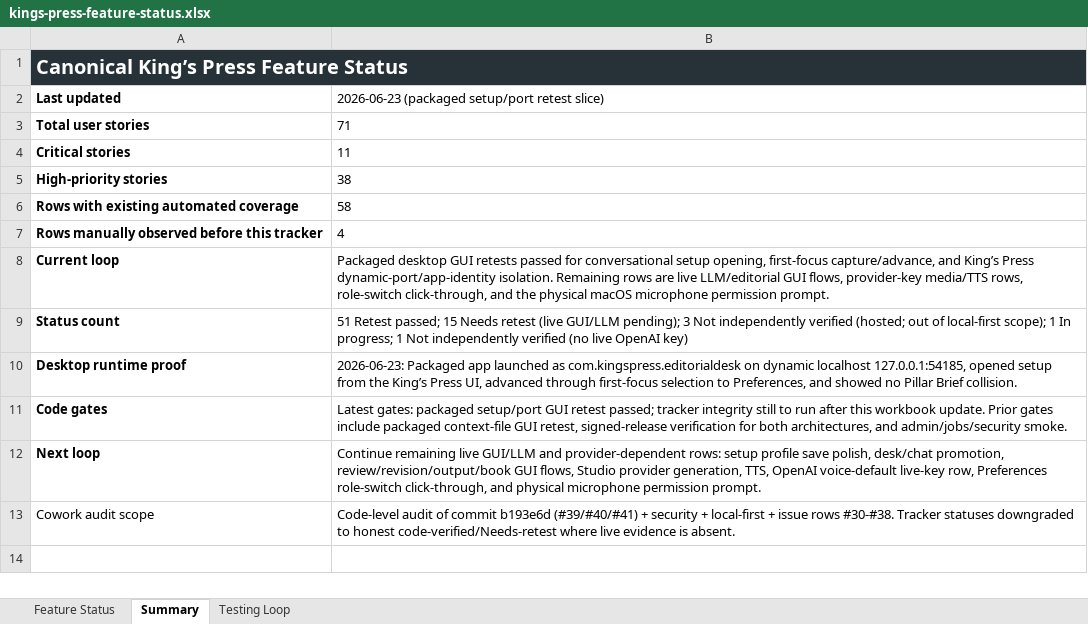
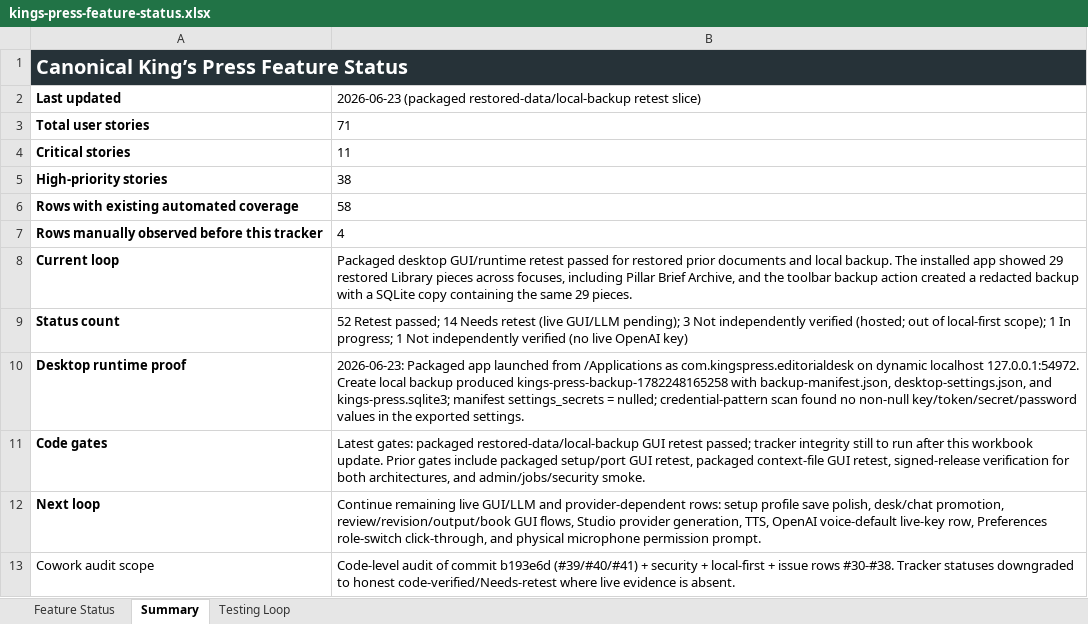
Before and after one commit to Transformation-Agency/pillar-press, an Excel workbook: docs/kings-press-feature-status.xlsx, sheet Summary, drawn as a sheet; values as stored, in another font and other column widths than the file's, no borders; the diff names each change by its address in the sheet, - before the commit and + after, or states it on an @@ line.

Commit message:
Record packaged backup retest slice

```diff
--- a/docs/kings-press-feature-status.xlsx (sheet Summary)
+++ b/docs/kings-press-feature-status.xlsx (sheet Summary)
-B2: 2026-06-23 (packaged setup/port retest slice)
+B2: 2026-06-23 (packaged restored-data/local-backup retest slice)
-B8: Packaged desktop GUI retests passed for conversational setup opening, first-focus capture/advance, and King’s Press dynamic-port/app-identity isolation. Remaining rows are live LLM/editorial GUI flows, provider-key media/TTS rows, role-switch click-through, and the physical macOS microphone permission prompt.
+B8: Packaged desktop GUI/runtime retest passed for restored prior documents and local backup. The installed app showed 29 restored Library pieces across focuses, including Pillar Brief Archive, and the toolbar backup action created a redacted backup with a SQLite copy containing the same 29 pieces.
-B9: 51 Retest passed; 15 Needs retest…
+B9: 52 Retest passed; 14 Needs retest…
-B10: …app launched as com.kingspress.editorialdesk on dynamic localhost 127.0.0.1:54185, opened setup from the King’s Press UI, advanced through first-focus selection to Preferences, and showed no Pillar Brief collision.
+B10: …app launched from /Applications as com.kingspress.editorialdesk on dynamic localhost 127.0.0.1:54972. Create local backup produced kings-press-backup-1782248165258 with backup-manifest.json, desktop-settings.json, and kings-press.sqlite3; manifest settings_secrets = nulled; credential-pattern scan found no non-null key/token/secret/password values in the exported settings.
-B11: …gates: packaged setup/port GUI retest passed; tracker integrity still to run after this workbook update. Prior gates include packaged context-file…
+B11: …gates: packaged restored-data/local-backup GUI retest passed; tracker integrity still to run after this workbook update. Prior gates include packaged setup/port GUI retest, packaged context-file…
```
Also changed, not shown: sheet Feature Status.
